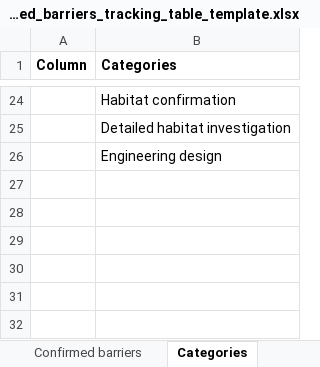
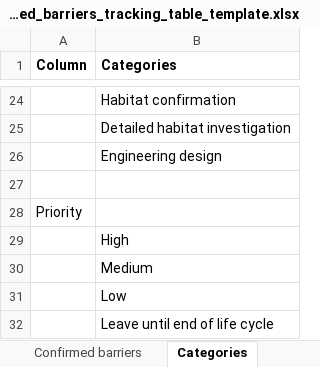
Before and after one commit to Canadian-Wildlife-Federation/wcrp-github-training, an Excel workbook: tracking_tables/confirmed_barriers_tracking_table_template.xlsx, sheet Categories, drawn as a sheet; only a part is shown, gaps mark what is left out; values as stored, in another font and other column widths than the file's, no borders; the diff names each change by its address in the sheet, - before the commit and + after, or states it on an @@ line.

```diff
--- a/tracking_tables/confirmed_barriers_tracking_table_template.xlsx (sheet Categories)
+++ b/tracking_tables/confirmed_barriers_tracking_table_template.xlsx (sheet Categories)
+row 27: (empty)
+row 28: Priority
+row 29:  | High
+row 30:  | Medium
+row 31:  | Low
+row 32:  | Leave until end of life cycle
```
Also changed, not shown: sheet Confirmed barriers, hidden cells.
